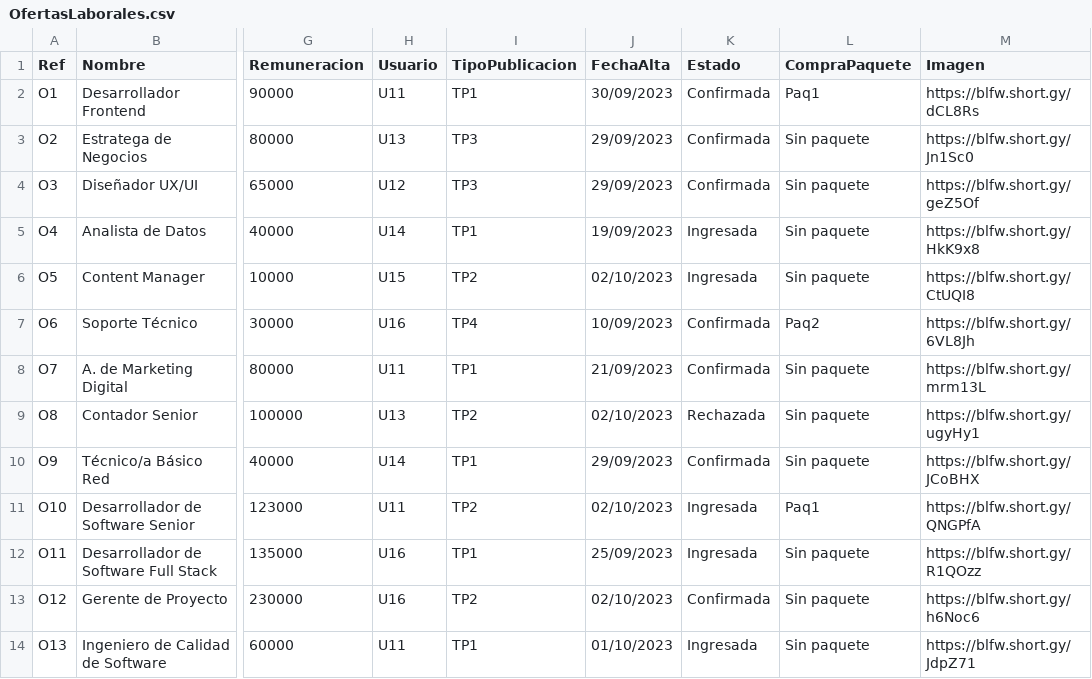
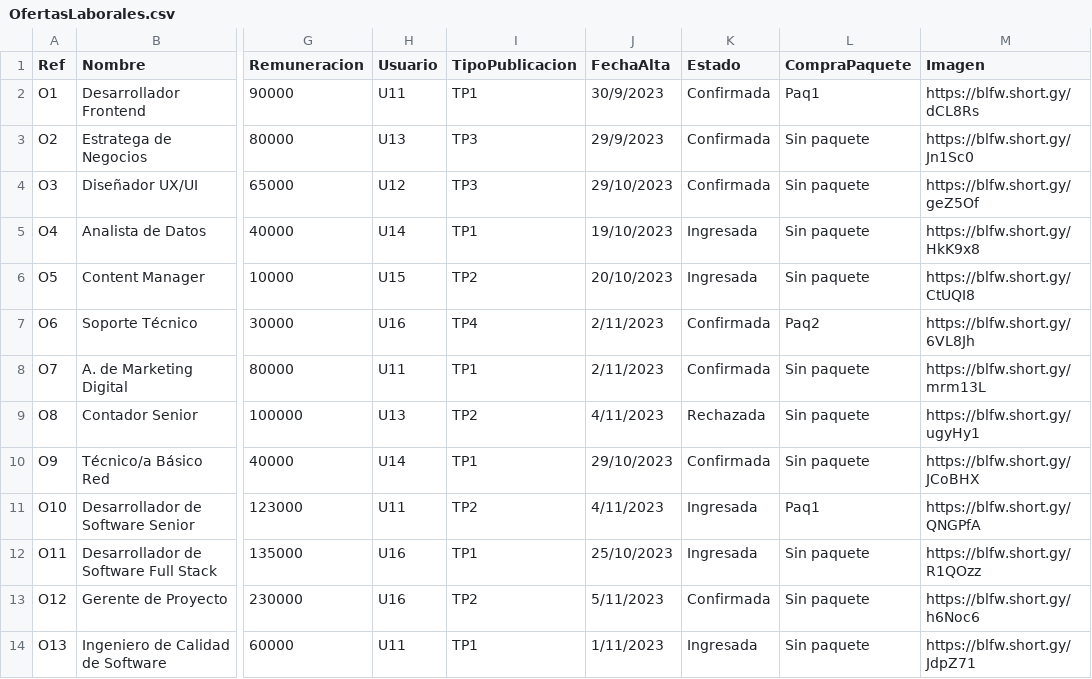
Before and after one commit to ivan1arriola/curso_tprog_2023, a CSV file: Entrega3/trabajo.uy/ServidorWeb/resources/datos/OfertasLaborales.csv, drawn as a sheet; only a part is shown, gaps mark what is left out; the diff names each change by its address in the sheet, - before the commit and + after, or states it on an @@ line.

Commit message:
nuevas fechas de alta de ofertalaboral

```diff
--- a/Entrega3/trabajo.uy/ServidorWeb/resources/datos/OfertasLaborales.csv
+++ b/Entrega3/trabajo.uy/ServidorWeb/resources/datos/OfertasLaborales.csv
-J2 (FechaAlta): 30/09/2023
+J2 (FechaAlta): 30/9/2023
-J3 (FechaAlta): 29/09/2023
+J3 (FechaAlta): 29/9/2023
-J4 (FechaAlta): 29/09/2023
+J4 (FechaAlta): 29/10/2023
-J5 (FechaAlta): 19/09/2023
+J5 (FechaAlta): 19/10/2023
-J6 (FechaAlta): 02/10/2023
+J6 (FechaAlta): 20/10/2023
-J7 (FechaAlta): 10/09/2023
+J7 (FechaAlta): 2/11/2023
-J8 (FechaAlta): 21/09/2023
+J8 (FechaAlta): 2/11/2023
-J9 (FechaAlta): 02/10/2023
+J9 (FechaAlta): 4/11/2023
-J10 (FechaAlta): 29/09/2023
+J10 (FechaAlta): 29/10/2023
-J11 (FechaAlta): 02/10/2023
+J11 (FechaAlta): 4/11/2023
-J12 (FechaAlta): 25/09/2023
+J12 (FechaAlta): 25/10/2023
-J13 (FechaAlta): 02/10/2023
+J13 (FechaAlta): 5/11/2023
-J14 (FechaAlta): 01/10/2023
+J14 (FechaAlta): 1/11/2023
```
Also changed, not shown: 7 other files.
